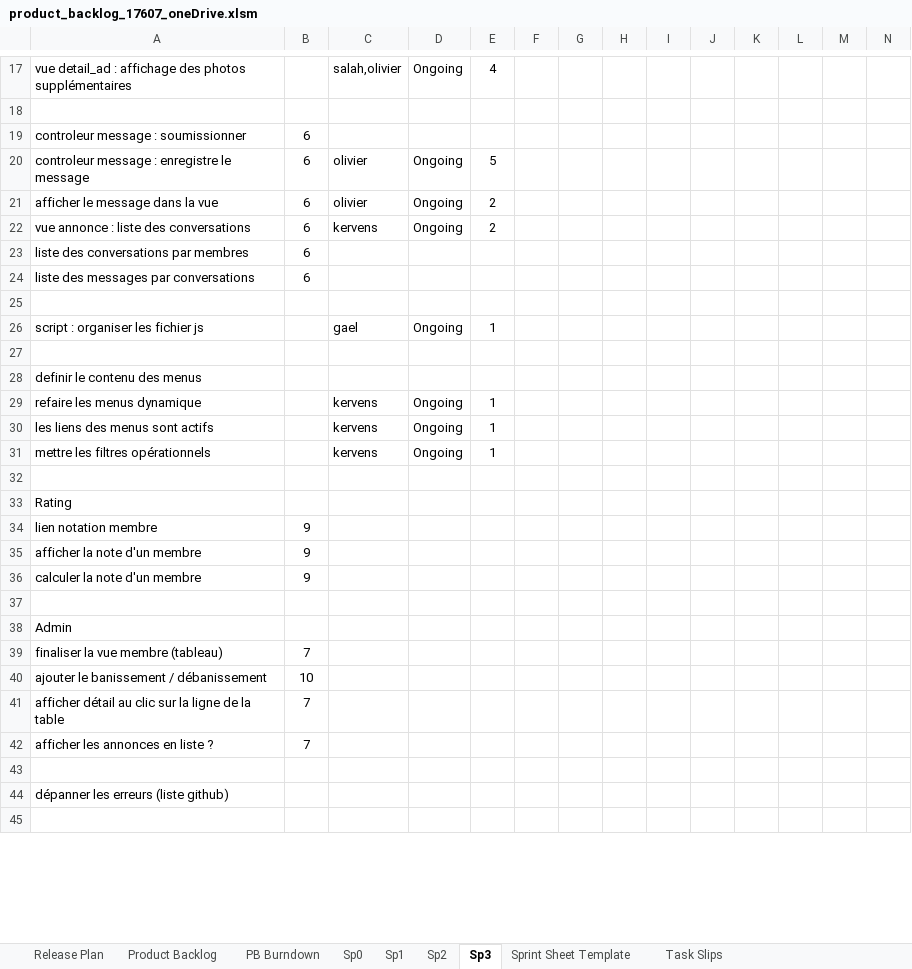
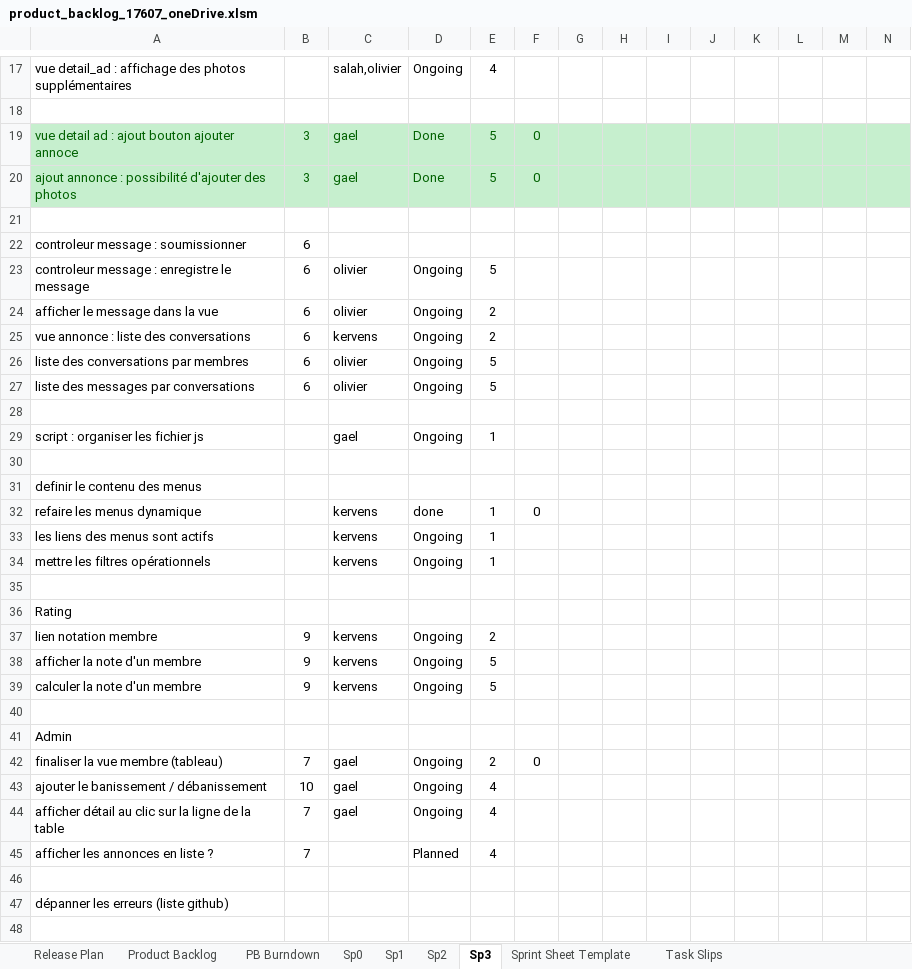
Before and after one commit to Gazowski/projet_picturing, an Excel workbook: fichiers_projet/product_backlog_17607_oneDrive.xlsm, sheet Sp3, drawn as a sheet; only a part is shown, gaps mark what is left out; values as stored, in another font and other column widths than the file's, no borders; charts and pictures and conditional formats not drawn; addresses are those after the commit; rows hold the shown columns only; the diff covers the shown part only; the diff names each change by its address in the sheet, - before the commit and + after, or states it on an @@ line.

Commit message:
maj backlog

```diff
--- a/fichiers_projet/product_backlog_17607_oneDrive.xlsm (sheet Sp3)
+++ b/fichiers_projet/product_backlog_17607_oneDrive.xlsm (sheet Sp3)
+row 19: vue detail ad : ajout bouton ajouter annoce | 3 | gael | Done | 5 | 0
+row 20: ajout annonce : possibilité d'ajouter des photos | 3 | gael | Done | 5 | 0
+row 21: (empty)
-C26:C27: (empty)
+C26:C27: olivier
-D26:D27: (empty)
+D26:D27: Ongoing
-E26:E27: (empty)
+E26:E27: 5
-D32: Ongoing
+D32: done
-F32: (empty)
+F32: 0
-C37:C39: (empty)
+C37:C39: kervens
-D37:D39: (empty)
+D37:D39: Ongoing
-E37: (empty)
+E37: 2
-E38:E39: (empty)
+E38:E39: 5
-C42:C44: (empty)
+C42:C44: gael
-D42:D44: (empty)
+D42:D44: Ongoing
-E42: (empty)
+E42: 2
-F42: (empty)
+F42: 0
-E43:E45: (empty)
+E43:E45: 4
-D45: (empty)
+D45: Planned
```
Also changed, not shown: 2 added rows, 2 removed rows and 1 edited cell elsewhere in this sheet, sheet Sp2, formulas that keep their value, hidden cells, charts or pictures.
